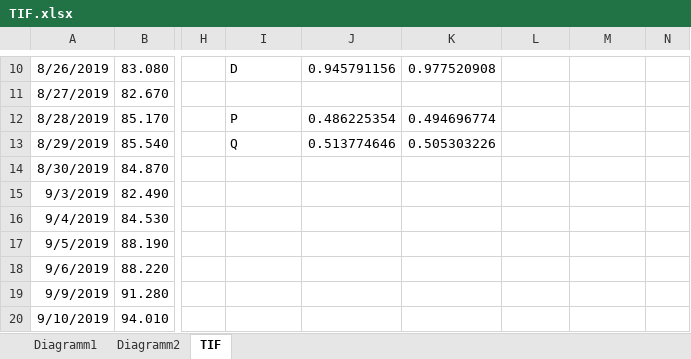
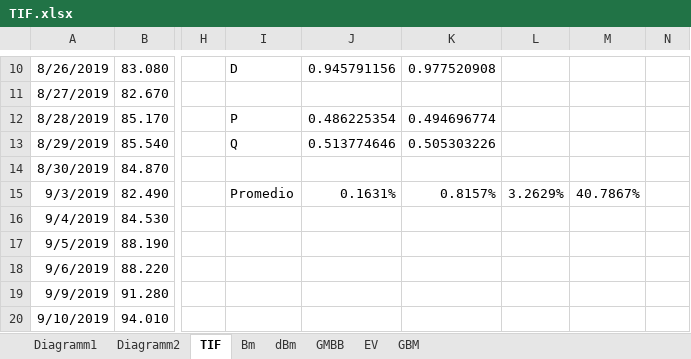
Before and after one commit to Andres1984/Riesgos, an Excel workbook: Codigos/TIF.xlsx, sheet TIF, drawn as a sheet; only a part is shown, gaps mark what is left out; values as stored, in another font and other column widths than the file's, no borders; charts and pictures not drawn; the diff names each change by its address in the sheet, - before the commit and + after, or states it on an @@ line.

```diff
--- a/Codigos/TIF.xlsx (sheet TIF)
+++ b/Codigos/TIF.xlsx (sheet TIF)
+sheet tab: Bm
+sheet tab: dBm
+sheet tab: GMBB
+sheet tab: EV
+sheet tab: GBM
-I15: (empty)
+I15: Promedio
-J15: (empty)
+J15: 0.1631%
-K15: (empty)
+K15: 0.8157%
-L15: (empty)
+L15: 3.2629%
-M15: (empty)
+M15: 40.7867%
```
Also changed, not shown: charts or pictures.
